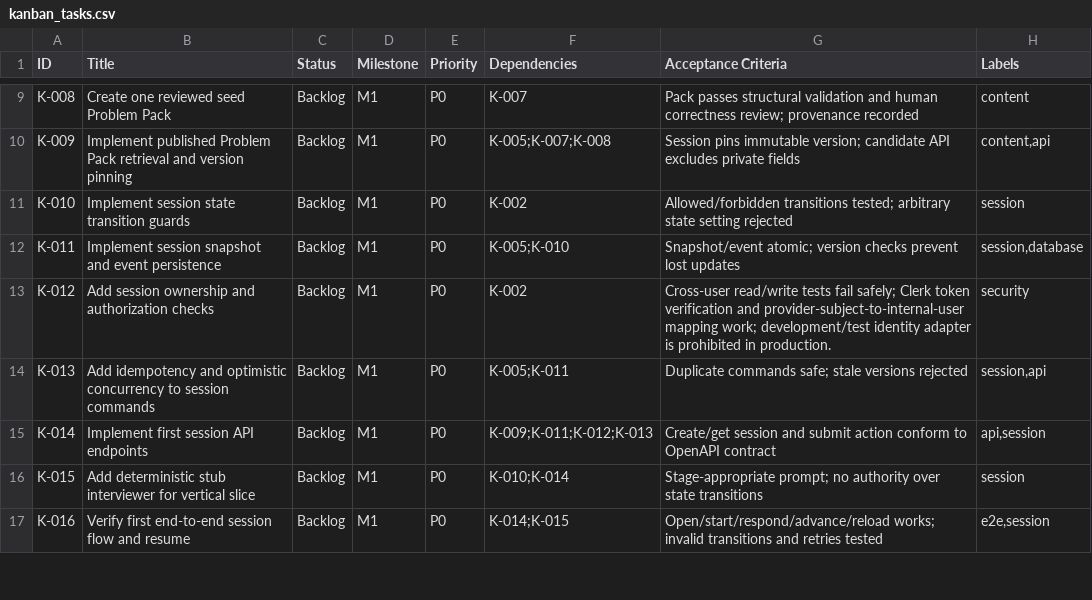
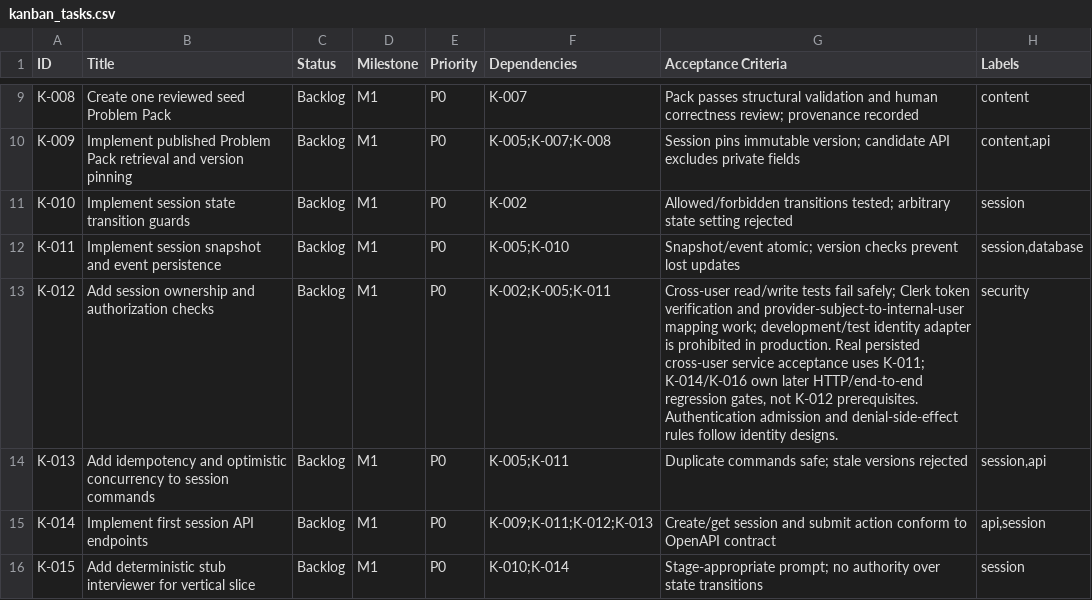
Before and after one commit to Gyan172004/my-new-system, a CSV file: project_management/kanban_tasks.csv, drawn as a sheet; only a part is shown, gaps mark what is left out; the shorter side is filled out with more unchanged rows.

Commit message:
<US=shared, ID=T052, K=K-012, GROUP=01> docs(identity): approve execution plan and mirrored task issues

```diff
--- a/project_management/kanban_tasks.csv
+++ b/project_management/kanban_tasks.csv
@@ -12,3 +12,3 @@ K-010,Implement session state transition guards,Backlog,M1,P0,K-002,Allowed/forb
 K-011,Implement session snapshot and event persistence,Backlog,M1,P0,K-005;K-010,Snapshot/event atomic; version checks prevent lost updates,"session,database"
-K-012,Add session ownership and authorization checks,Backlog,M1,P0,K-002,Cross-user read/write tests fail safely; Clerk token verification and provider-subject-to-internal-user mapping work; development/test identity adapter is prohibited in production.,security
+K-012,Add session ownership and authorization checks,Backlog,M1,P0,K-002;K-005;K-011,"Cross-user read/write tests fail safely; Clerk token verification and provider-subject-to-internal-user mapping work; development/test identity adapter is prohibited in production. Real persisted cross-user service acceptance uses K-011; K-014/K-016 own later HTTP/end-to-end regression gates, not K-012 prerequisites. Authentication admission and denial-side-effect rules follow identity designs.",security
 K-013,Add idempotency and optimistic concurrency to session commands,Backlog,M1,P0,K-005;K-011,Duplicate commands safe; stale versions rejected,"session,api"
```
Also changed, not shown: 14 other files.
